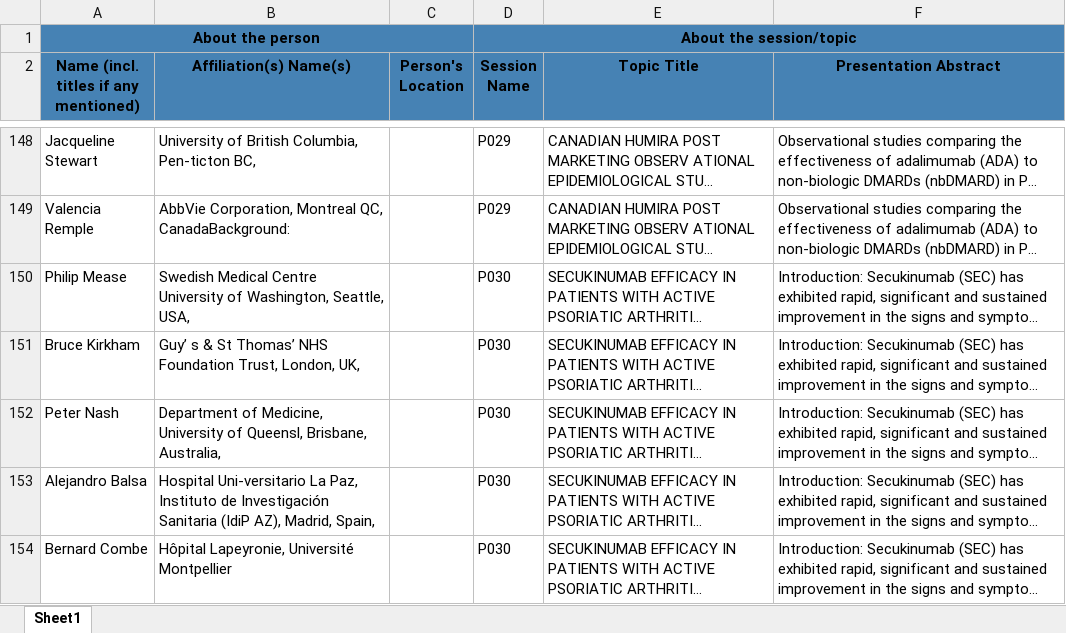
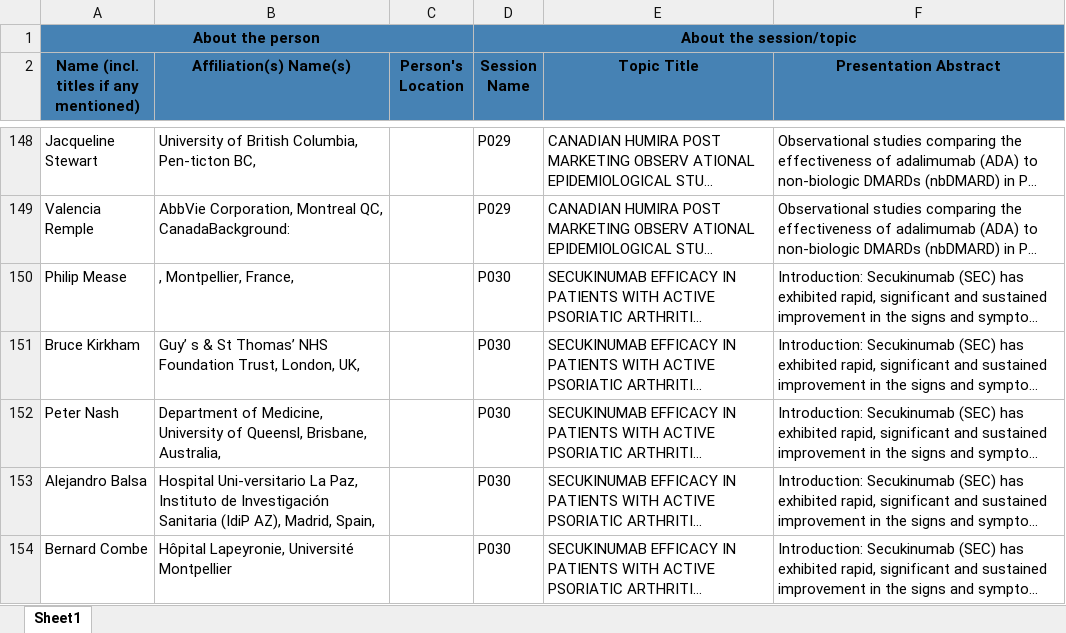
Before and after one commit to Palibrix/beetroot_test, an Excel workbook: task.xlsx, sheet Sheet1, drawn as a sheet; only a part is shown, gaps mark what is left out; long unchanged cells end in …; values as stored, in another font and other column widths than the file's, no borders; the diff covers the shown part only; the diff names each change by its address in the sheet, - before the commit and + after, or states it on an @@ line.

Commit message:
Change affiliation numeration logic

```diff
--- a/task.xlsx (sheet Sheet1)
+++ b/task.xlsx (sheet Sheet1)
-B150 (Affiliation(s) Name(s)): Swedish Medical Centre University of Washington, Seattle, USA,
+B150 (Affiliation(s) Name(s)): , Montpellier, France,
```
Also changed, not shown: 62 edited cells elsewhere in this sheet, 2 other files.
